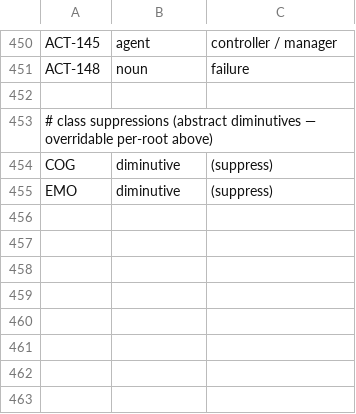
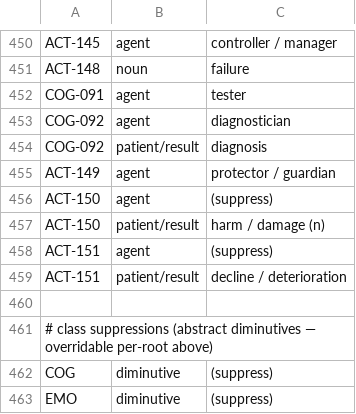
Before and after one commit to nichobbs/talo-lang, a TSV file: data/derived-overrides.tsv, drawn as a sheet; only a part is shown, gaps mark what is left out.

```diff
--- a/data/derived-overrides.tsv
+++ b/data/derived-overrides.tsv
@@ -451,2 +451,10 @@ ACT-145	agent	controller / manager
 ACT-148	noun	failure
+COG-091	agent	tester
+COG-092	agent	diagnostician
+COG-092	patient/result	diagnosis
+ACT-149	agent	protector / guardian
+ACT-150	agent	(suppress)
+ACT-150	patient/result	harm / damage (n)
+ACT-151	agent	(suppress)
+ACT-151	patient/result	decline / deterioration
 
```
Also changed, not shown: corpus/proper-nouns.tsv, data/concepts.tsv, 4 other files.
